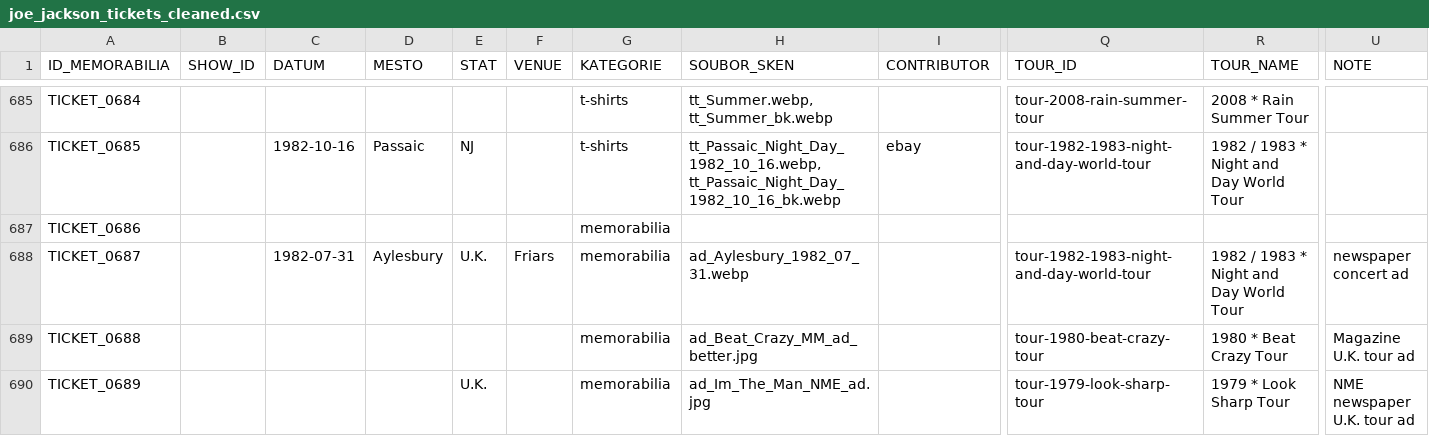
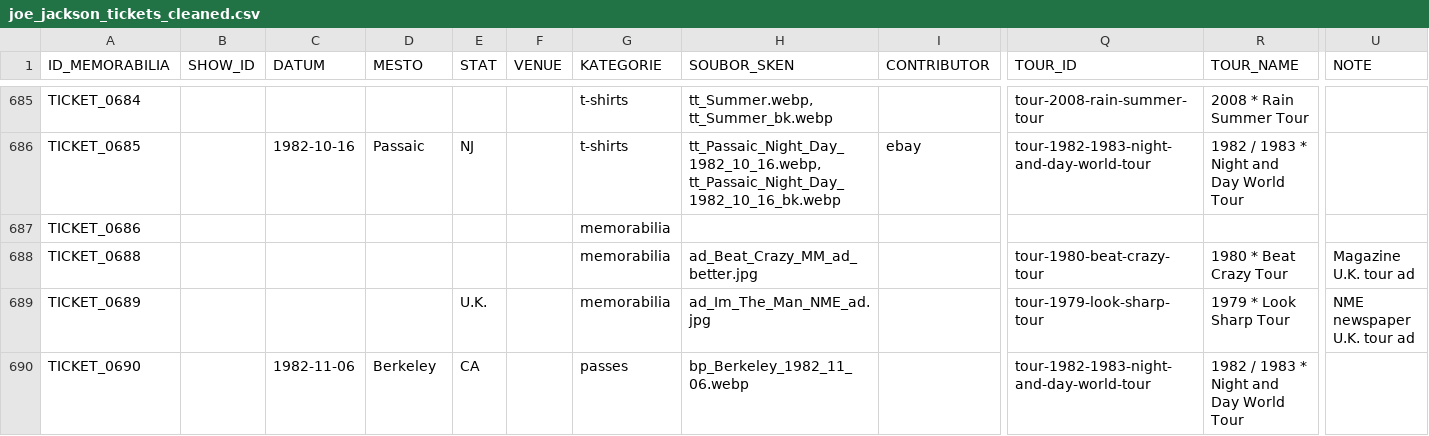
Before and after one commit to 19forever/joe-jackson-tickets-v2, a CSV file: joe_jackson_tickets_cleaned.csv, drawn as a sheet; only a part is shown, gaps mark what is left out; the shorter side is filled out with more unchanged rows; rows hold the shown columns only; the diff names each change by its address in the sheet, - before the commit and + after, or states it on an @@ line.

Commit message:
Update ticket metadata via Admin Editor [skip ci]

```diff
--- a/joe_jackson_tickets_cleaned.csv
+++ b/joe_jackson_tickets_cleaned.csv
-row 688: TICKET_0687 |  | 1982-07-31 | Aylesbury | U.K. | Friars | memorabilia | ad_Aylesbury_1982_07_31.webp |  | tour-1982-1983-night-and-day-world-tour | 1982 / 1983 * Night and Day World Tour | newspaper concert ad
```
